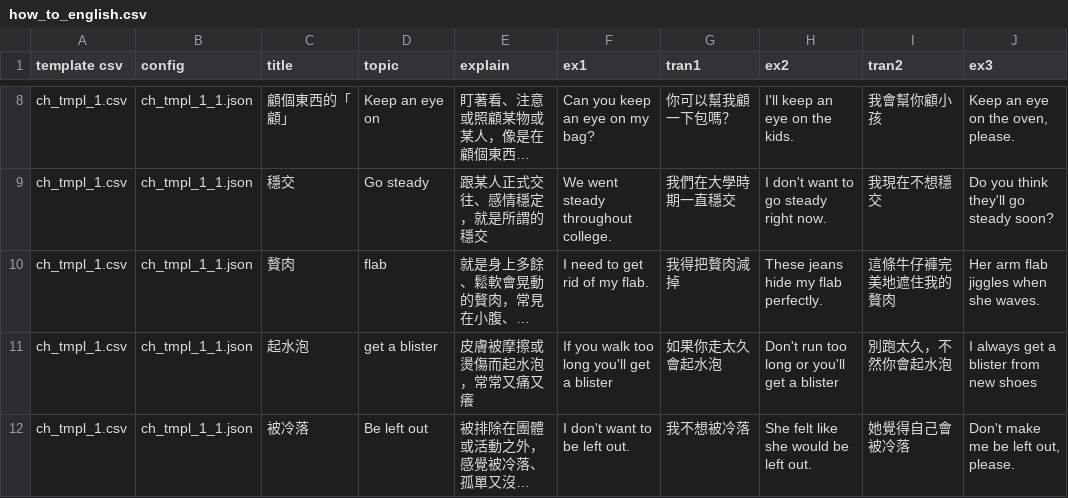
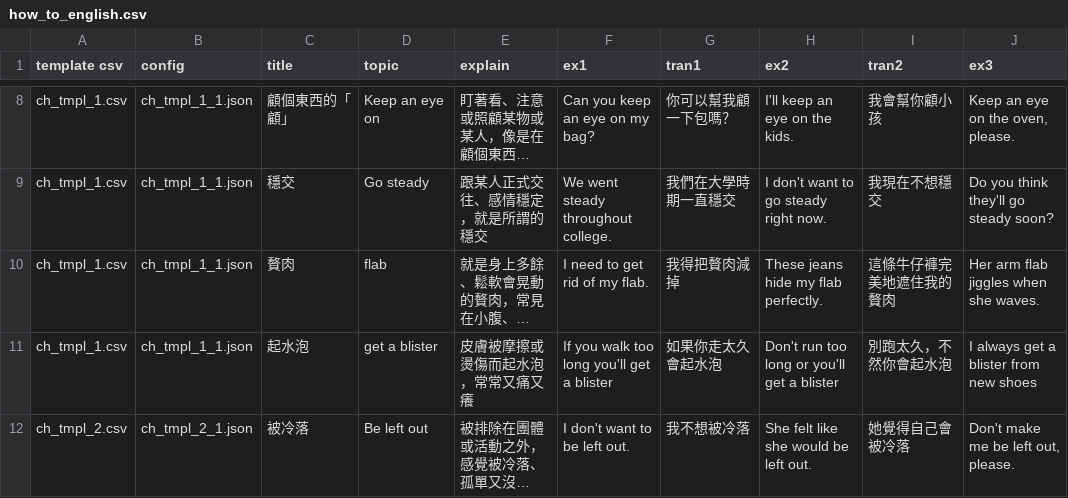
Before and after one commit to aaronlee86/reel, a CSV file: how_to_english.csv, drawn as a sheet; only a part is shown, gaps mark what is left out; long unchanged cells end in …; the diff names each change by its address in the sheet, - before the commit and + after, or states it on an @@ line.

Commit message:
update how_to_english template

```diff
--- a/how_to_english.csv
+++ b/how_to_english.csv
-A12 (template csv): ch_tmpl_1.csv
+A12 (template csv): ch_tmpl_2.csv
-B12 (config): ch_tmpl_1_1.json
+B12 (config): ch_tmpl_2_1.json
```
Also changed, not shown: assets/templates/ch_tmpl_1.csv, assets/templates/ch_tmpl_2.csv, 4 other files.
